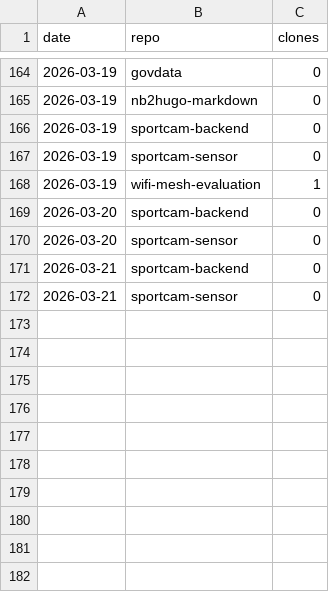
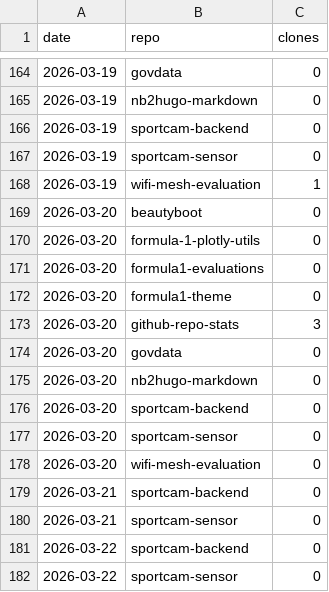
Before and after one commit to protogia/github-repo-stats, a CSV file: data/hist_clones.csv, drawn as a sheet; only a part is shown, gaps mark what is left out.

```diff
--- a/data/hist_clones.csv
+++ b/data/hist_clones.csv
@@ -168,5 +168,15 @@ date,repo,clones
 2026-03-19,wifi-mesh-evaluation,1
+2026-03-20,beautyboot,0
+2026-03-20,formula-1-plotly-utils,0
+2026-03-20,formula1-evaluations,0
+2026-03-20,formula1-theme,0
+2026-03-20,github-repo-stats,3
+2026-03-20,govdata,0
+2026-03-20,nb2hugo-markdown,0
 2026-03-20,sportcam-backend,0
 2026-03-20,sportcam-sensor,0
+2026-03-20,wifi-mesh-evaluation,0
 2026-03-21,sportcam-backend,0
 2026-03-21,sportcam-sensor,0
+2026-03-22,sportcam-backend,0
+2026-03-22,sportcam-sensor,0
```
Also changed, not shown: data/hist_commits.csv, data/hist_general.csv, 6 other files.
